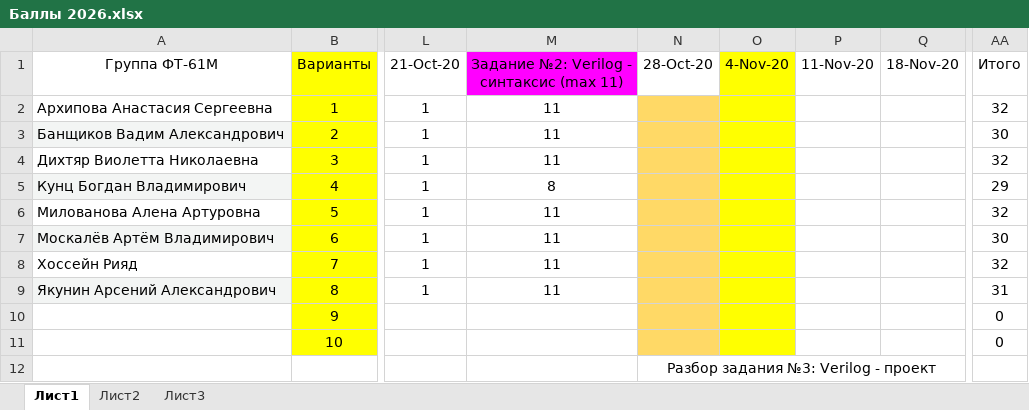
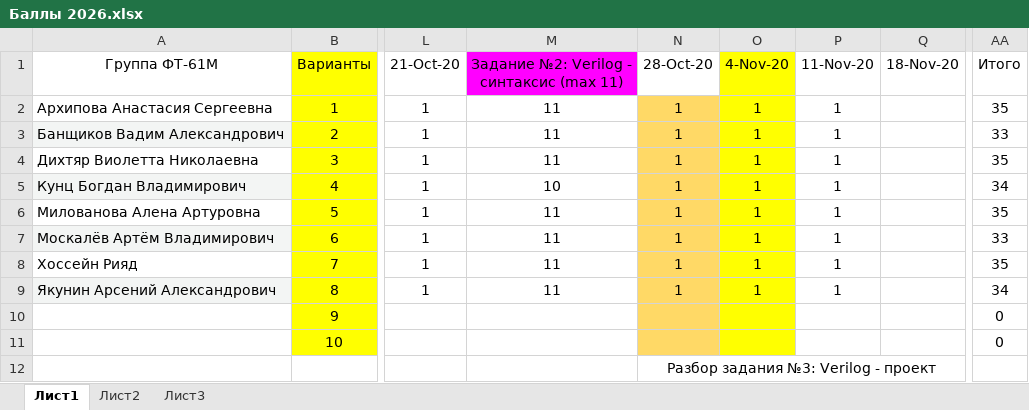
Before and after one commit to EpsLeonid/Student-2026, an Excel workbook: Баллы 2026.xlsx, sheet Лист1, drawn as a sheet; only a part is shown, gaps mark what is left out; values as stored, in another font and other column widths than the file's, no borders; conditional formats not drawn; the diff names each change by its address in the sheet, - before the commit and + after, or states it on an @@ line.

Commit message:
Баллы

```diff
--- a/Баллы 2026.xlsx (sheet Лист1)
+++ b/Баллы 2026.xlsx (sheet Лист1)
-N2:N9 (28-Oct-20): (empty)
+N2:N9 (28-Oct-20): 1
-O2:O9 (4-Nov-20): (empty)
+O2:O9 (4-Nov-20): 1
-P2:P9 (11-Nov-20): (empty)
+P2:P9 (11-Nov-20): 1
-AA2 (Итого): 32
+AA2 (Итого): 35
-AA3 (Итого): 30
+AA3 (Итого): 33
-AA4 (Итого): 32
+AA4 (Итого): 35
-M5: 8
+M5: 10
-AA5 (Итого): 29
+AA5 (Итого): 34
-AA6 (Итого): 32
+AA6 (Итого): 35
-AA7 (Итого): 30
+AA7 (Итого): 33
-AA8 (Итого): 32
+AA8 (Итого): 35
-AA9 (Итого): 31
+AA9 (Итого): 34
```
Also changed, not shown: 3 other files.
